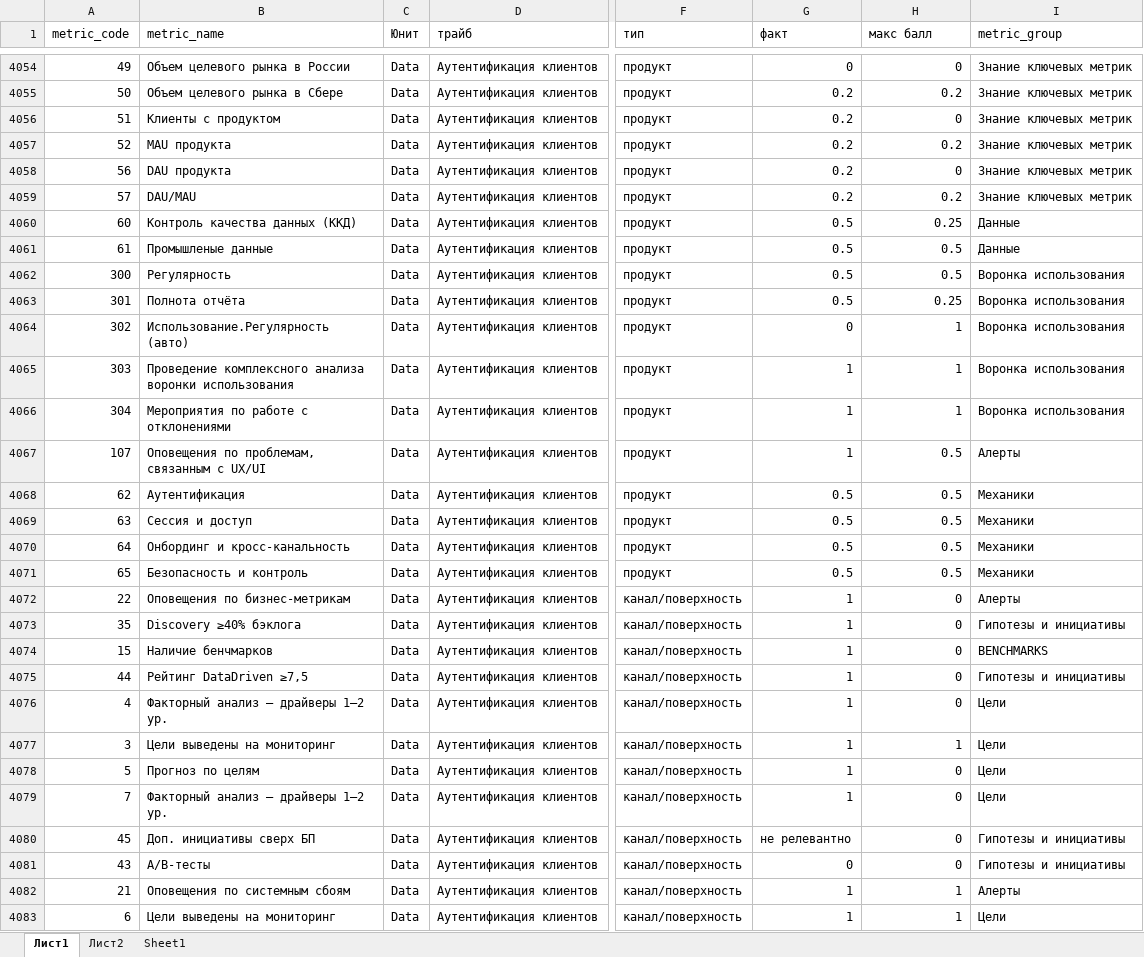
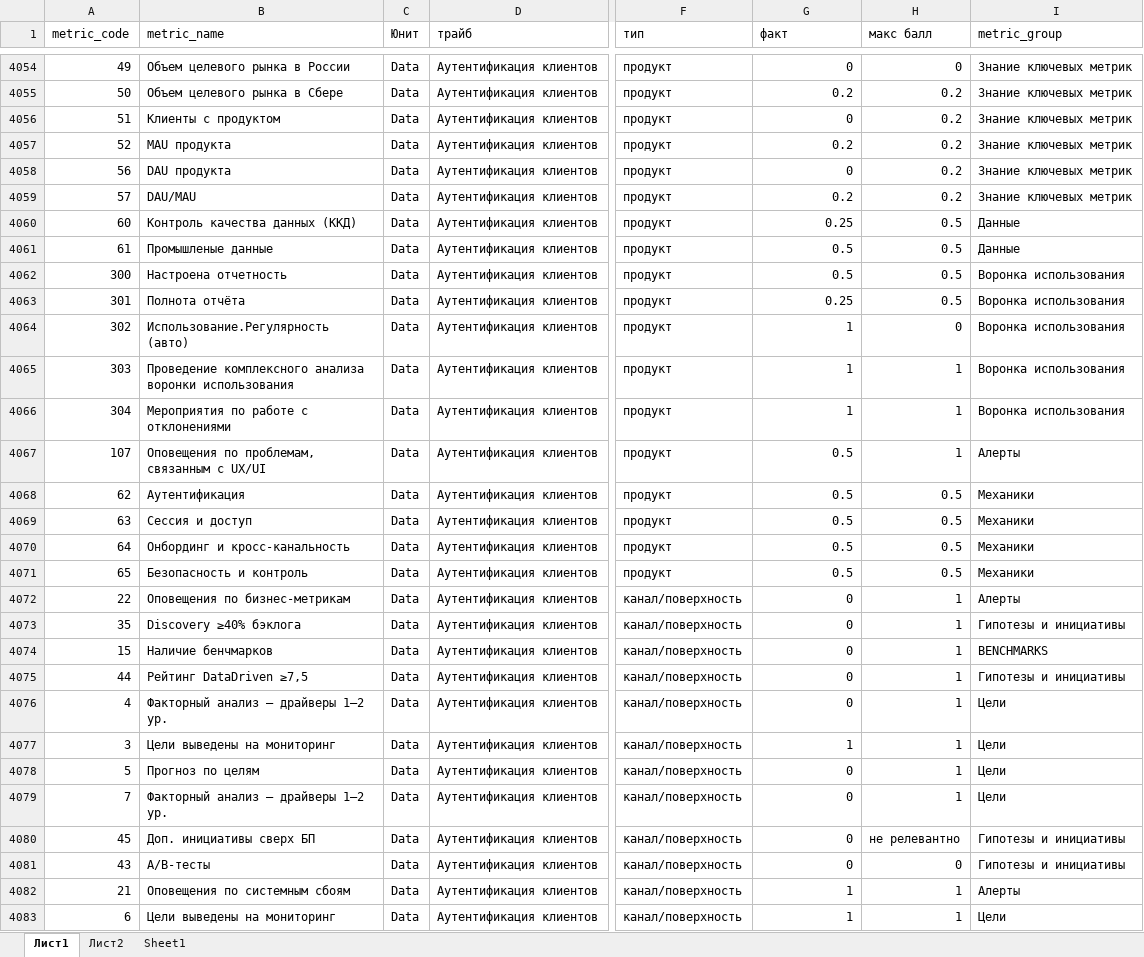
Before and after one commit to schischko-r/DD, an Excel workbook: flat_table.xlsx, sheet Лист1, drawn as a sheet; only a part is shown, gaps mark what is left out; values as stored, in another font and other column widths than the file's, no cell formats; table styles not drawn; the diff covers the shown part only; the diff names each change by its address in the sheet, - before the commit and + after, or states it on an @@ line.

Commit message:
chore: update source data and exports

```diff
--- a/flat_table.xlsx (sheet Лист1)
+++ b/flat_table.xlsx (sheet Лист1)
-G4056 (факт): 0.2
+G4056 (факт): 0
-H4056 (макс балл): 0
+H4056 (макс балл): 0.2
-G4058 (факт): 0.2
+G4058 (факт): 0
-H4058 (макс балл): 0
+H4058 (макс балл): 0.2
-G4060 (факт): 0.5
+G4060 (факт): 0.25
-H4060 (макс балл): 0.25
+H4060 (макс балл): 0.5
-B4062 (metric_name): Регулярность
+B4062 (metric_name): Настроена отчетность
-G4063 (факт): 0.5
+G4063 (факт): 0.25
-H4063 (макс балл): 0.25
+H4063 (макс балл): 0.5
-G4064 (факт): 0
+G4064 (факт): 1
-H4064 (макс балл): 1
+H4064 (макс балл): 0
-G4067 (факт): 1
+G4067 (факт): 0.5
-H4067 (макс балл): 0.5
+H4067 (макс балл): 1
-G4072:G4076 (факт): 1
+G4072:G4076 (факт): 0
-H4072:H4076 (макс балл): 0
+H4072:H4076 (макс балл): 1
-G4078:G4079 (факт): 1
+G4078:G4079 (факт): 0
-H4078:H4079 (макс балл): 0
+H4078:H4079 (макс балл): 1
-G4080 (факт): не релевантно
+G4080 (факт): 0
-H4080 (макс балл): 0
+H4080 (макс балл): не релевантно
```
Also changed, not shown: 52 edited cells elsewhere in this sheet, cell formats, 14 other files.
